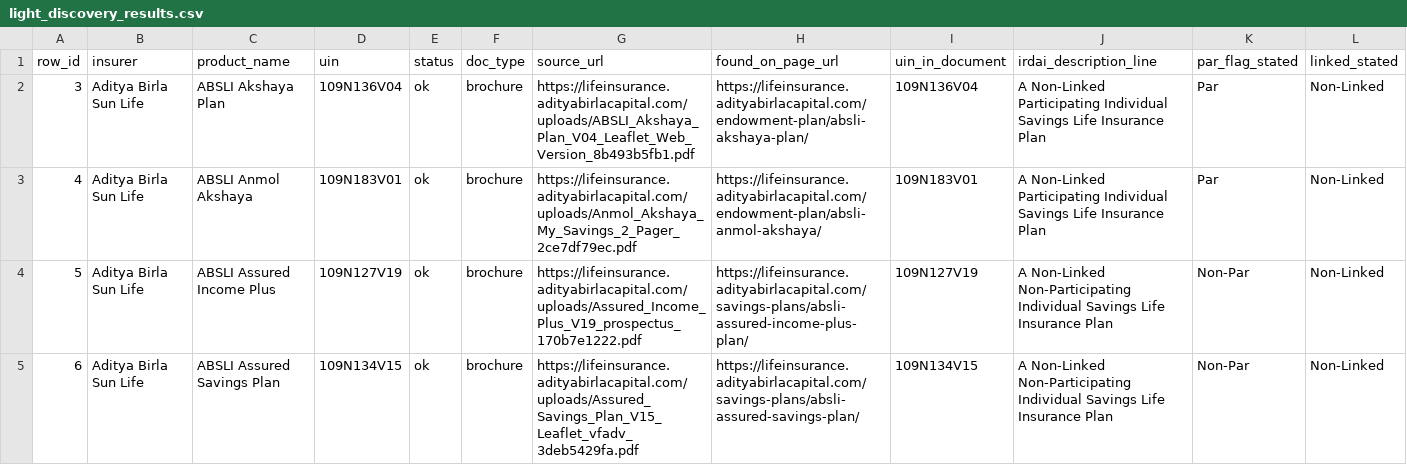
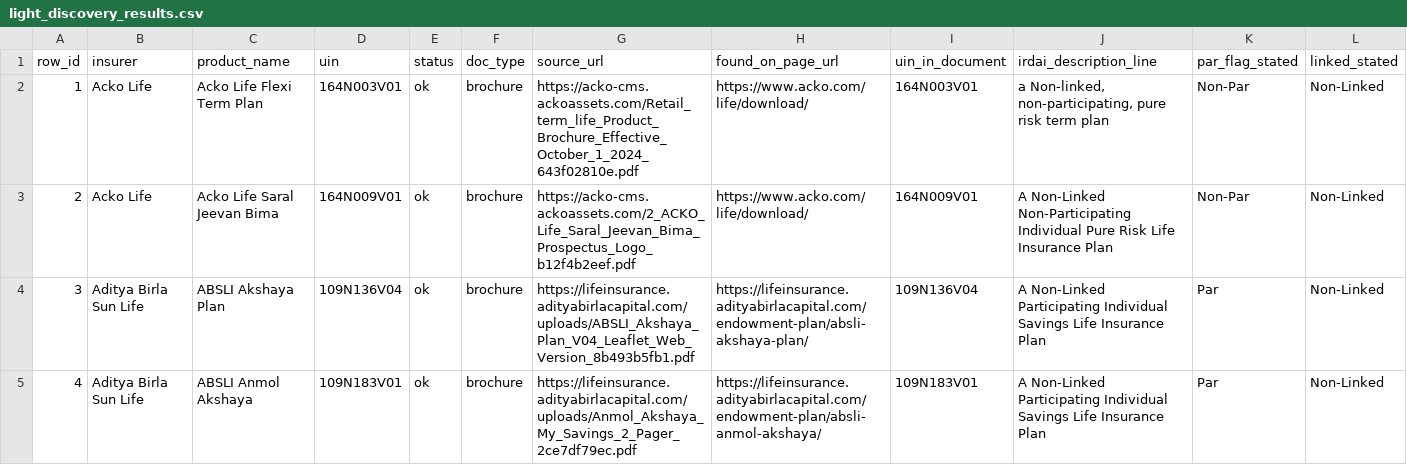
Before and after one commit to ahen-can/li-product-docs, a CSV file: results/light_discovery_results.csv, drawn as a sheet; only a part is shown; the shorter side is filled out with more unchanged rows; rows hold the shown columns only; the diff names each change by its address in the sheet, - before the commit and + after, or states it on an @@ line.

```diff
--- a/results/light_discovery_results.csv
+++ b/results/light_discovery_results.csv
+row 2: 1 | Acko Life | Acko Life Flexi Term Plan | 164N003V01 | ok | brochure | https://acko-cms.ackoassets.com/Retail_term_life_Product_Brochure_Effective_October_1_2024_643f02810e.pdf | https://www.acko.com/life/download/ | 164N003V01 | a Non-linked, non-participating, pure risk term plan | Non-Par | Non-Linked
+row 3: 2 | Acko Life | Acko Life Saral Jeevan Bima | 164N009V01 | ok | brochure | https://acko-cms.ackoassets.com/2_ACKO_Life_Saral_Jeevan_Bima_Prospectus_Logo_b12f4b2eef.pdf | https://www.acko.com/life/download/ | 164N009V01 | A Non-Linked Non-Participating Individual Pure Risk Life Insurance Plan | Non-Par | Non-Linked
```
Also changed, not shown: index.csv, 6 other files.
